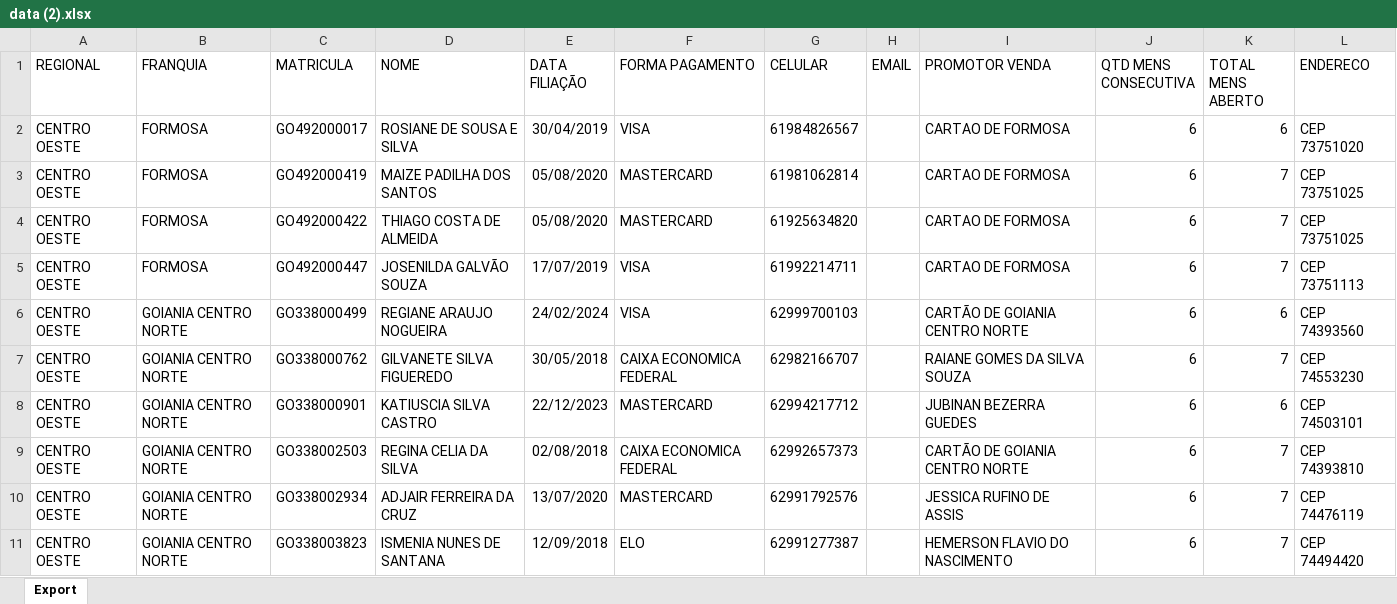
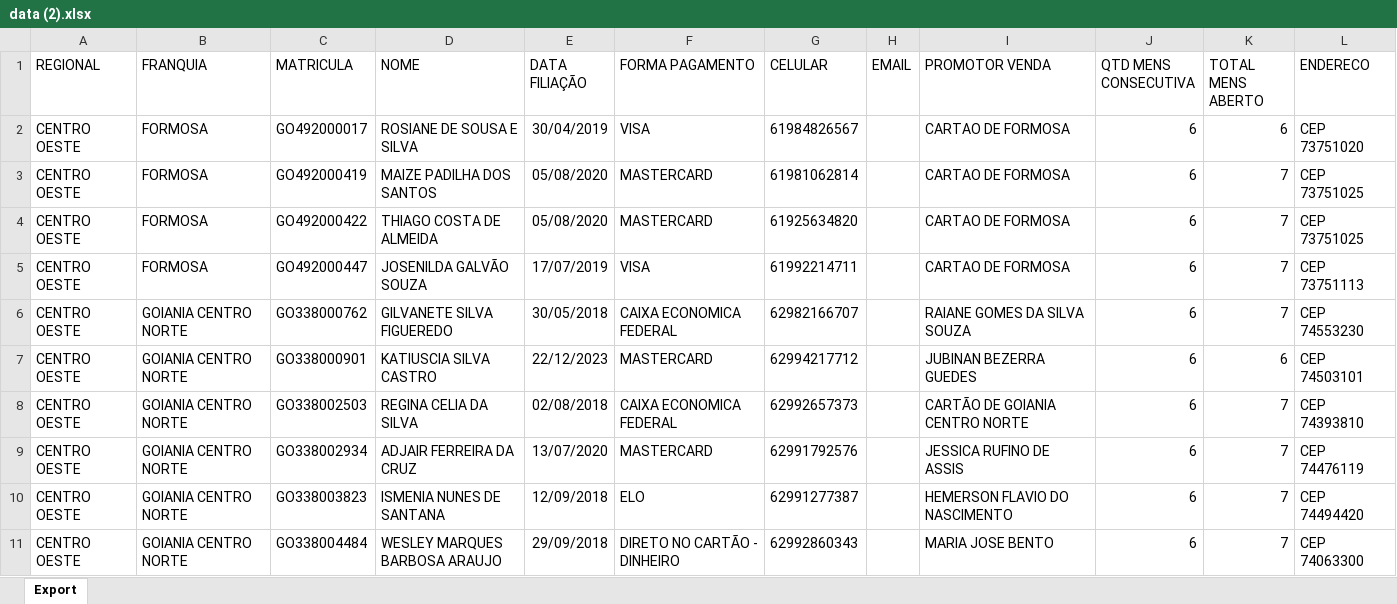
Before and after one commit to CentraldeControle/CDT, an Excel workbook: data (2).xlsx, sheet Export, drawn as a sheet; only a part is shown; the shorter side is filled out with more unchanged rows; values as stored, in another font and other column widths than the file's, no borders; removed rows and columns are numbered as before the commit, all else as after; the diff covers the shown part only; the diff names each change by its address in the sheet, - before the commit and + after, or states it on an @@ line.

```diff
--- a/data (2).xlsx (sheet Export)
+++ b/data (2).xlsx (sheet Export)
-row 6: CENTRO OESTE | GOIANIA CENTRO NORTE | GO338000499 | REGIANE ARAUJO NOGUEIRA | 24/02/2024 | VISA | 62999700103 |  | CARTÃO DE GOIANIA CENTRO NORTE | 6 | 6 | CEP 74393560
```
Also changed, not shown: 1 added row and 20 removed rows elsewhere in this sheet, 2 other files.
